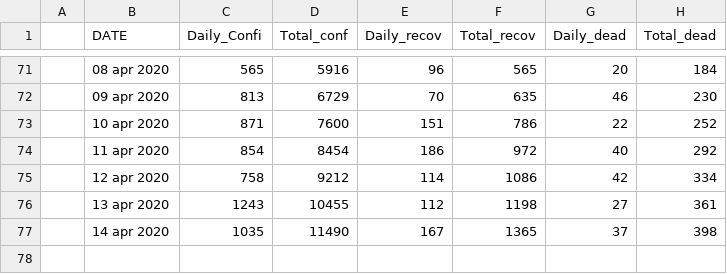
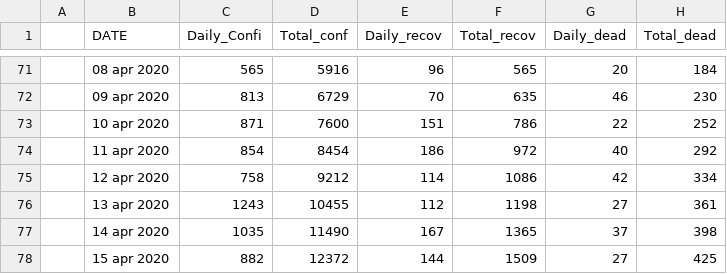
Before and after one commit to kundan1974/covid_data, a CSV file: timeseries-covid.csv, drawn as a sheet; only a part is shown, gaps mark what is left out; the diff names each change by its address in the sheet, - before the commit and + after, or states it on an @@ line.

```diff
--- a/timeseries-covid.csv
+++ b/timeseries-covid.csv
+row 78:  | 15 apr 2020 | 882 | 12372 | 144 | 1509 | 27 | 425
```
Also changed, not shown: 9 other files.
